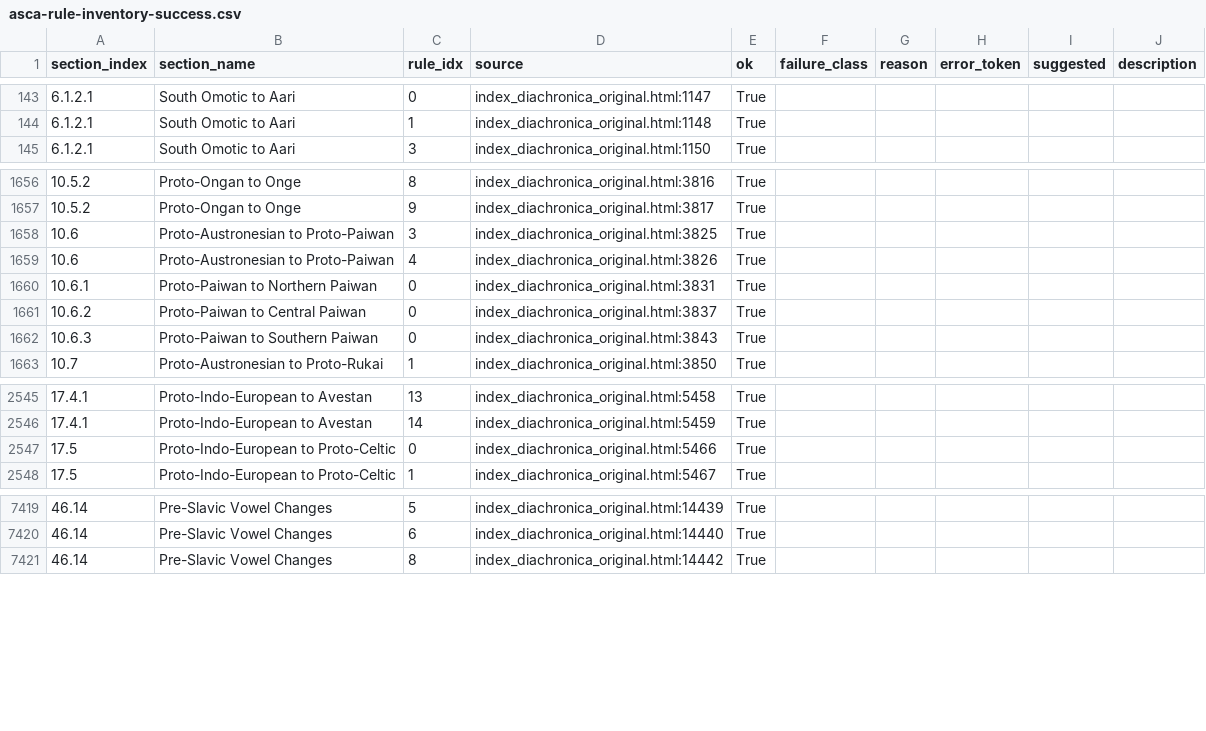
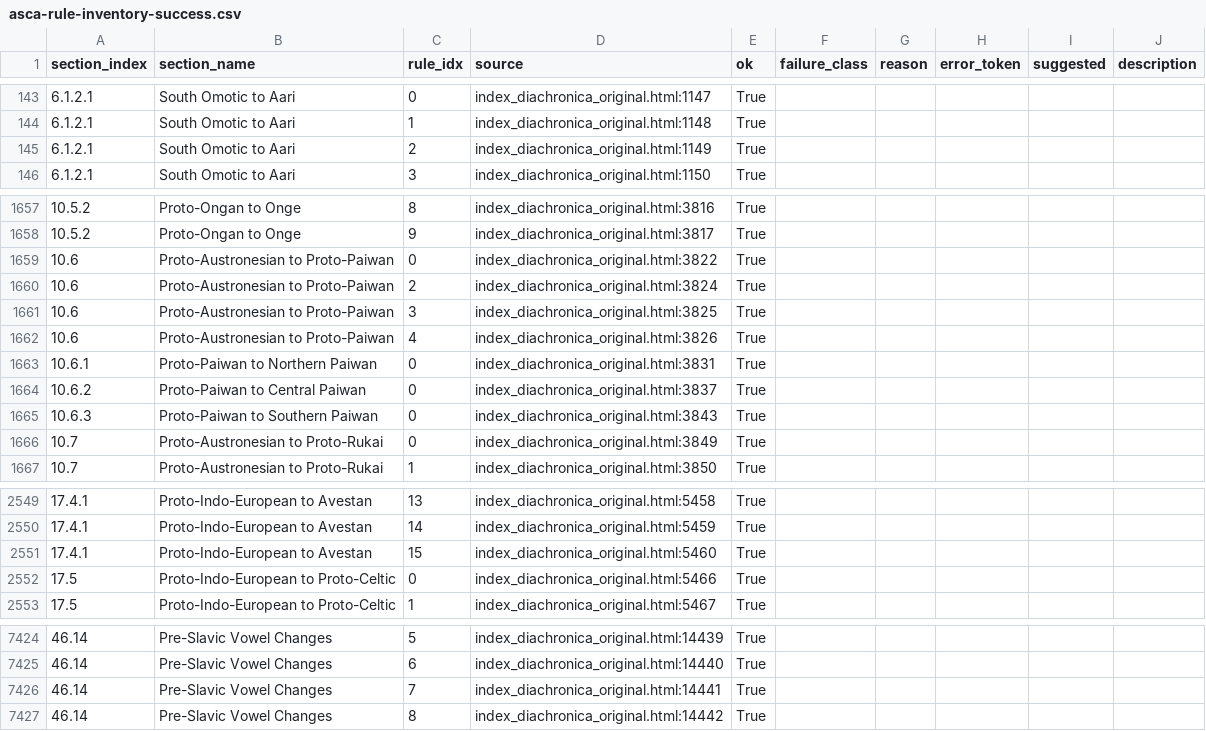
Before and after one commit to Pappa/conlanger, a CSV file: .scratch/cleaned-rule-corpus/inventory/asca-rule-inventory-success.csv, drawn as a sheet; only a part is shown, gaps mark what is left out.

```diff
--- a/.scratch/cleaned-rule-corpus/inventory/asca-rule-inventory-success.csv
+++ b/.scratch/cleaned-rule-corpus/inventory/asca-rule-inventory-success.csv
@@ -144,2 +144,3 @@ section_index,section_name,rule_idx,source,ok,failure_class,reason,error_token,s
 6.1.2.1,South Omotic to Aari,1,index_diachronica_original.html:1148,True,,,,,
+6.1.2.1,South Omotic to Aari,2,index_diachronica_original.html:1149,True,,,,,
 6.1.2.1,South Omotic to Aari,3,index_diachronica_original.html:1150,True,,,,,
@@ -1657,2 +1658,4 @@ section_index,section_name,rule_idx,source,ok,failure_class,reason,error_token,s
 10.5.2,Proto-Ongan to Onge,9,index_diachronica_original.html:3817,True,,,,,
+10.6,Proto-Austronesian to Proto-Paiwan,0,index_diachronica_original.html:3822,True,,,,,
+10.6,Proto-Austronesian to Proto-Paiwan,2,index_diachronica_original.html:3824,True,,,,,
 10.6,Proto-Austronesian to Proto-Paiwan,3,index_diachronica_original.html:3825,True,,,,,
@@ -1662,2 +1665,3 @@ section_index,section_name,rule_idx,source,ok,failure_class,reason,error_token,s
 10.6.3,Proto-Paiwan to Southern Paiwan,0,index_diachronica_original.html:3843,True,,,,,
+10.7,Proto-Austronesian to Proto-Rukai,0,index_diachronica_original.html:3849,True,,,,,
 10.7,Proto-Austronesian to Proto-Rukai,1,index_diachronica_original.html:3850,True,,,,,
@@ -2546,2 +2550,3 @@ section_index,section_name,rule_idx,source,ok,failure_class,reason,error_token,s
 17.4.1,Proto-Indo-European to Avestan,14,index_diachronica_original.html:5459,True,,,,,
+17.4.1,Proto-Indo-European to Avestan,15,index_diachronica_original.html:5460,True,,,,,
 17.5,Proto-Indo-European to Proto-Celtic,0,index_diachronica_original.html:5466,True,,,,,
@@ -7420,2 +7425,3 @@ section_index,section_name,rule_idx,source,ok,failure_class,reason,error_token,s
 46.14,Pre-Slavic Vowel Changes,6,index_diachronica_original.html:14440,True,,,,,
+46.14,Pre-Slavic Vowel Changes,7,index_diachronica_original.html:14441,True,,,,,
 46.14,Pre-Slavic Vowel Changes,8,index_diachronica_original.html:14442,True,,,,,
```
Also changed, not shown: .scratch/cleaned-rule-corpus/inventory/asca-rule-inventory-changelog.csv, .scratch/cleaned-rule-corpus/inventory/asca-rule-inventory-error.csv, 9 other files.
